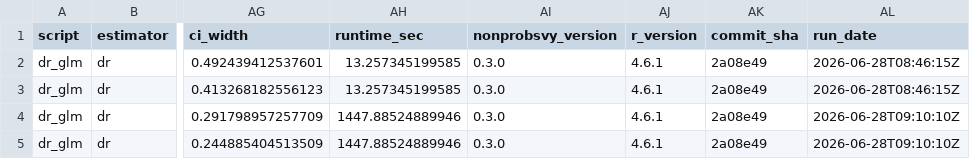
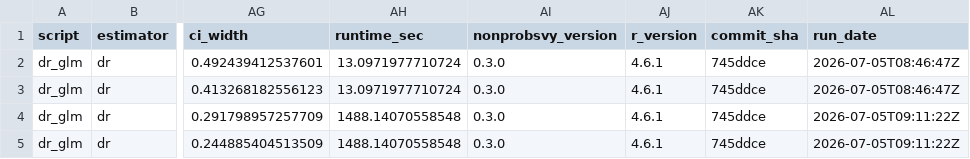
Before and after one commit to ncn-foreigners/nonprobsvy-coverage, a CSV file: results/dr/dr_glm_coverage.csv, drawn as a sheet; only a part is shown, gaps mark what is left out; the diff names each change by its address in the sheet, - before the commit and + after, or states it on an @@ line.

```diff
--- a/results/dr/dr_glm_coverage.csv
+++ b/results/dr/dr_glm_coverage.csv
-AH2:AH3 (runtime_sec): 13.257345199585
+AH2:AH3 (runtime_sec): 13.0971977710724
-AK2:AK5 (commit_sha): 2a08e49
+AK2:AK5 (commit_sha): 745ddce
-AL2:AL3 (run_date): 2026-06-28T08:46:15Z
+AL2:AL3 (run_date): 2026-07-05T08:46:47Z
-AH4:AH5 (runtime_sec): 1447.88524889946
+AH4:AH5 (runtime_sec): 1488.14070558548
-AL4:AL5 (run_date): 2026-06-28T09:10:10Z
+AL4:AL5 (run_date): 2026-07-05T09:11:22Z
```
Also changed, not shown: results/dr/dr_glm_metadata.csv, results/dr/dr_scad_boot_coverage.csv, 3 other files.
